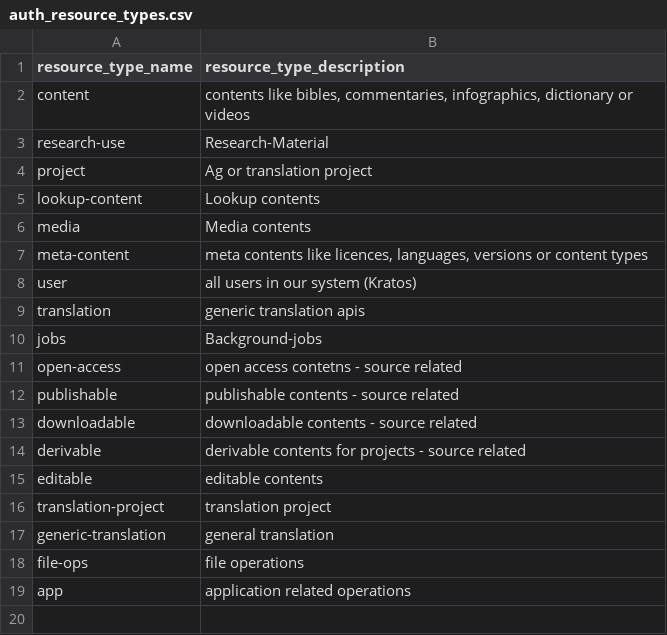
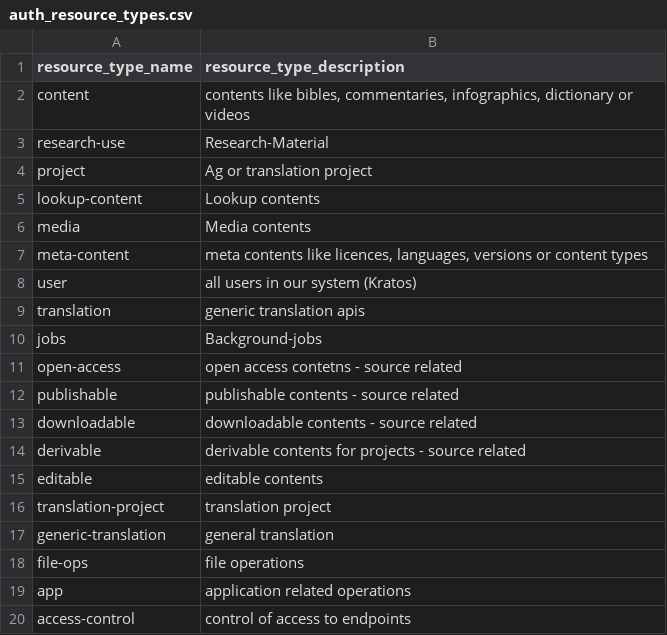
Before and after one commit to Bridgeconn/vachan-api, a CSV file: db/csvs/auth_resource_types.csv, drawn as a sheet.

```diff
--- a/db/csvs/auth_resource_types.csv
+++ b/db/csvs/auth_resource_types.csv
@@ -19 +19,2 @@ file-ops,file operations
 app,"application related operations"
+access-control,"control of access to endpoints"
```
Also changed, not shown: db/csvs/access_rules.csv, db/csvs/api_permissions.csv, 4 other files.
